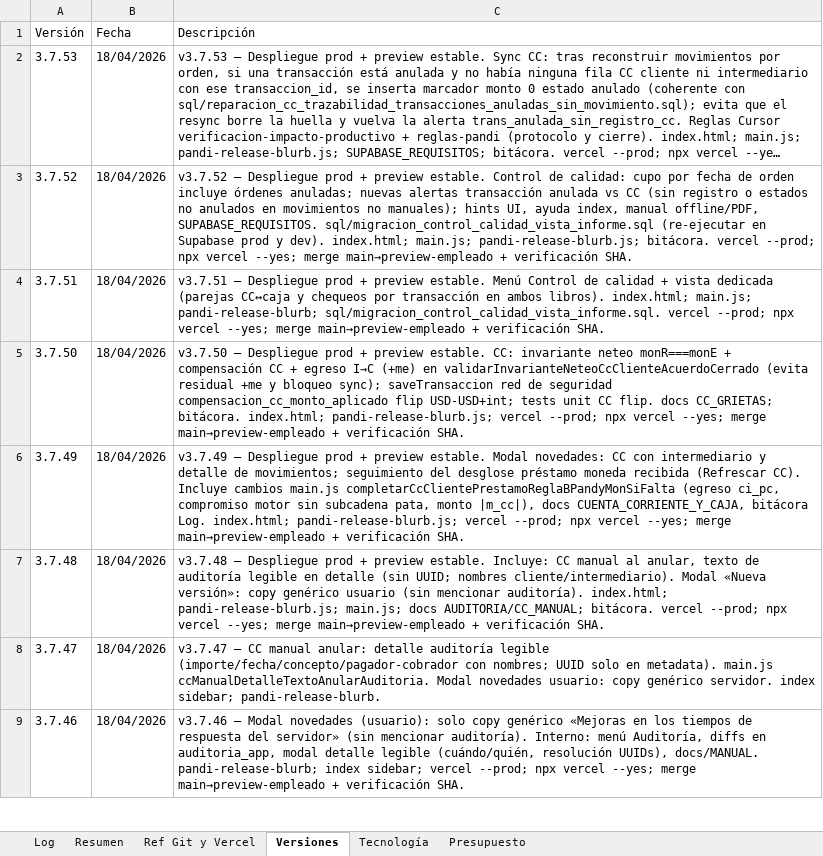
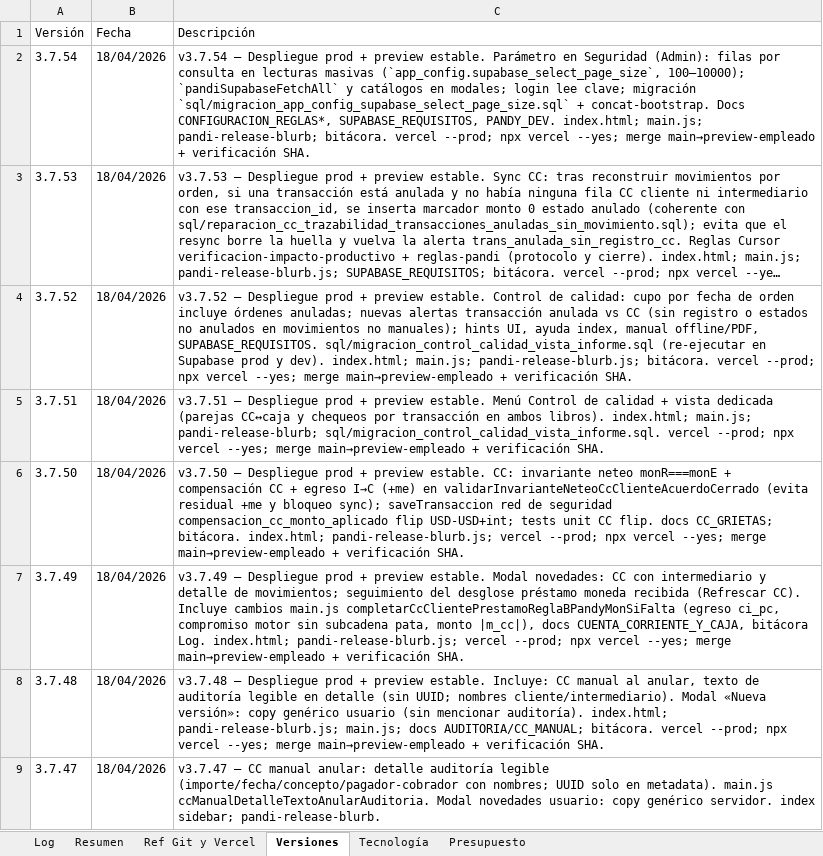
Before and after one commit to lucasbustosmartin-coder/pandy, an Excel workbook: Bitacora_tareas.xlsx, sheet Versiones, drawn as a sheet; only a part is shown; the shorter side is filled out with more unchanged rows; long unchanged cells end in …; values as stored, in another font and other column widths than the file's, no borders; the diff names each change by its address in the sheet, - before the commit and + after, or states it on an @@ line.

```diff
--- a/Bitacora_tareas.xlsx (sheet Versiones)
+++ b/Bitacora_tareas.xlsx (sheet Versiones)
+row 2: 3.7.54 | 18/04/2026 | v3.7.54 — Despliegue prod + preview estable. Parámetro en Seguridad (Admin): filas por consulta en lecturas masivas (`app_config.supabase_select_page_size`, 100–10000); `pandiSupabaseFetchAll` y catálogos en modales; login lee clave; migración `sql/migracion_app_config_supabase_select_page_size.sql` + concat-bootstrap. Docs CONFIGURACION_REGLAS*, SUPABASE_REQUISITOS, PANDY_DEV. index.html; main.js; pandi-release-blurb; bitácora. vercel --prod; npx vercel --yes; merge main→preview-empleado + verificación SHA.
```
Also changed, not shown: sheet Log, sheet Resumen, 10 other files.
